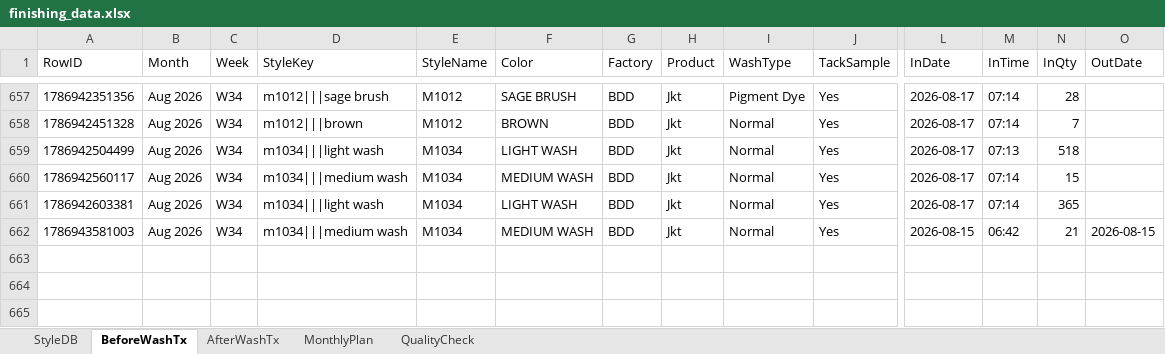
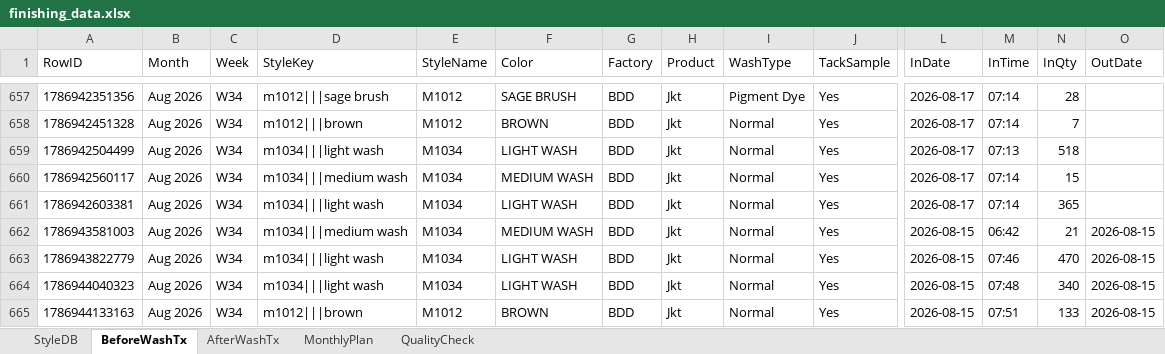
Before and after one commit to Ashen0923/finishing-tracker, an Excel workbook: finishing_data.xlsx, sheet BeforeWashTx, drawn as a sheet; only a part is shown, gaps mark what is left out; values as stored, in another font and other column widths than the file's, no borders; rows hold the shown columns only; the diff names each change by its address in the sheet, - before the commit and + after, or states it on an @@ line.

Commit message:
Update 2026-08-17T05:22:17.536Z

```diff
--- a/finishing_data.xlsx (sheet BeforeWashTx)
+++ b/finishing_data.xlsx (sheet BeforeWashTx)
+row 663: 1786943822779 | Aug 2026 | W34 | m1034|||light wash | M1034 | LIGHT WASH | BDD | Jkt | Normal | Yes | 2026-08-15 | 07:46 | 470 | 2026-08-15
+row 664: 1786944040323 | Aug 2026 | W34 | m1034|||light wash | M1034 | LIGHT WASH | BDD | Jkt | Normal | Yes | 2026-08-15 | 07:48 | 340 | 2026-08-15
+row 665: 1786944133163 | Aug 2026 | W34 | m1012|||brown | M1012 | BROWN | BDD | Jkt | Normal | Yes | 2026-08-15 | 07:51 | 133 | 2026-08-15
```
